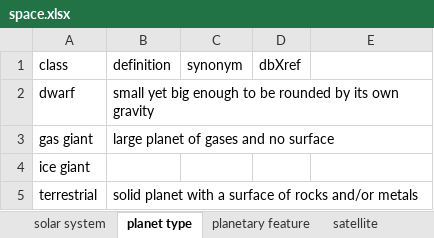
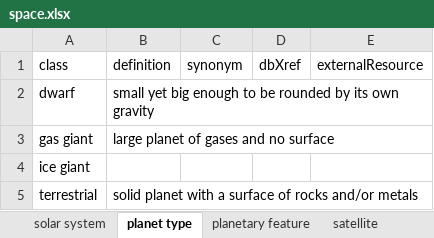
Before and after one commit to sap218/CelestialObject, an Excel workbook: excel/space.xlsx, sheet planet type, drawn as a sheet; values as stored, in another font and other column widths than the file's, no borders; charts and pictures not drawn; the diff names each change by its address in the sheet, - before the commit and + after, or states it on an @@ line.

Commit message:
Updated excel with xrefs and external resources

```diff
--- a/excel/space.xlsx (sheet planet type)
+++ b/excel/space.xlsx (sheet planet type)
-E1: (empty)
+E1: externalResource
```
Also changed, not shown: sheet solar system, sheet satellite, sheet small body object, sheet space phenomena, sheet large body object, sheet planetary feature, 1 more sheet, 1 other file.
